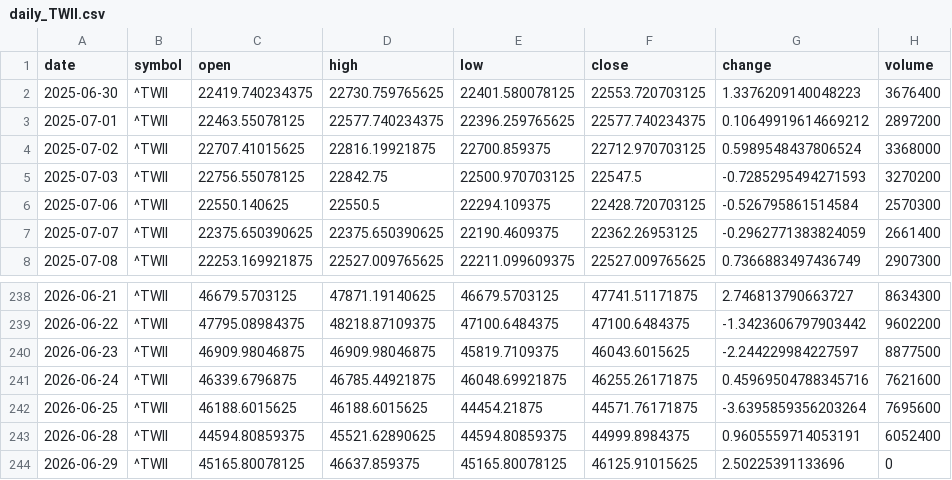
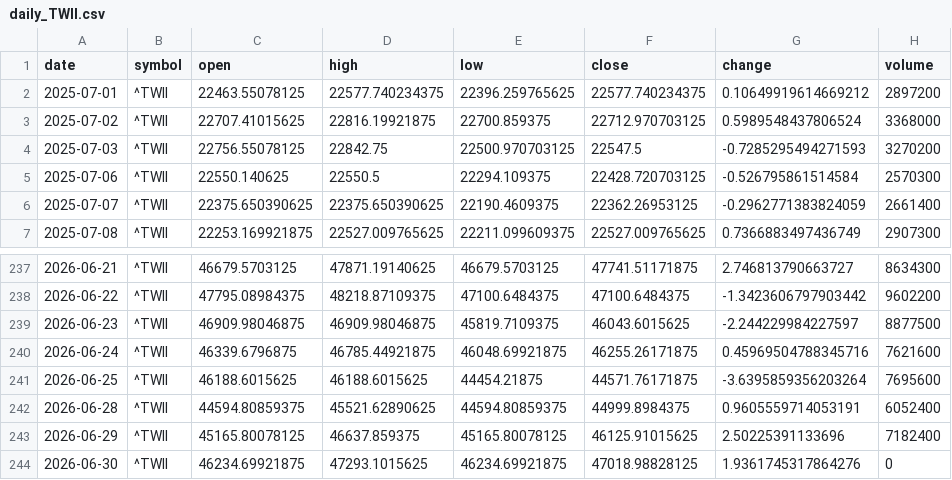
Before and after one commit to timhun/daily-podcast-stk, a CSV file: data/market/daily_TWII.csv, drawn as a sheet; only a part is shown, gaps mark what is left out.

```diff
--- a/data/market/daily_TWII.csv
+++ b/data/market/daily_TWII.csv
@@ -1,3 +1,2 @@
 date,symbol,open,high,low,close,change,volume
-2025-06-30,^TWII,22419.740234375,22730.759765625,22401.580078125,22553.720703125,1.3376209140048223,3676400
 2025-07-01,^TWII,22463.55078125,22577.740234375,22396.259765625,22577.740234375,0.10649919614669212,2897200
@@ -243,2 +242,3 @@ date,symbol,open,high,low,close,change,volume
 2026-06-28,^TWII,44594.80859375,45521.62890625,44594.80859375,44999.8984375,0.9605559714053191,6052400
-2026-06-29,^TWII,45165.80078125,46637.859375,45165.80078125,46125.91015625,2.50225391133696,0
+2026-06-29,^TWII,45165.80078125,46637.859375,45165.80078125,46125.91015625,2.50225391133696,7182400
+2026-06-30,^TWII,46234.69921875,47293.1015625,46234.69921875,47018.98828125,1.9361745317864276,0
```
Also changed, not shown: data/market/daily_0050_TW.csv, data/market/daily_2330_TW.csv, 9 other files.
